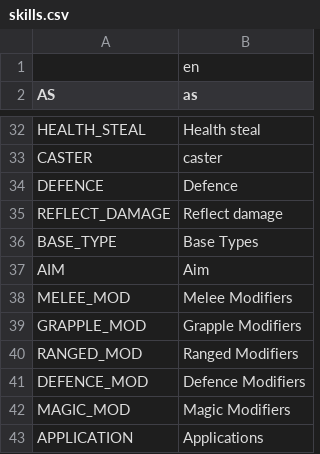
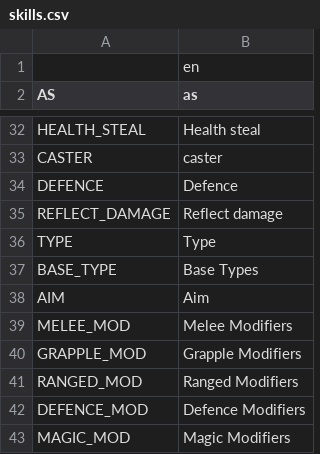
Before and after one commit to V-ktor/RNG-quest, a CSV file: translations/skills.csv, drawn as a sheet; only a part is shown, gaps mark what is left out; the shorter side is filled out with more unchanged rows; the diff names each change by its address in the sheet, - before the commit and + after, or states it on an @@ line.

```diff
--- a/translations/skills.csv
+++ b/translations/skills.csv
+row 36: TYPE | Type
```
Also changed, not shown: translations/actions.csv, translations/items.csv, 16 other files.
